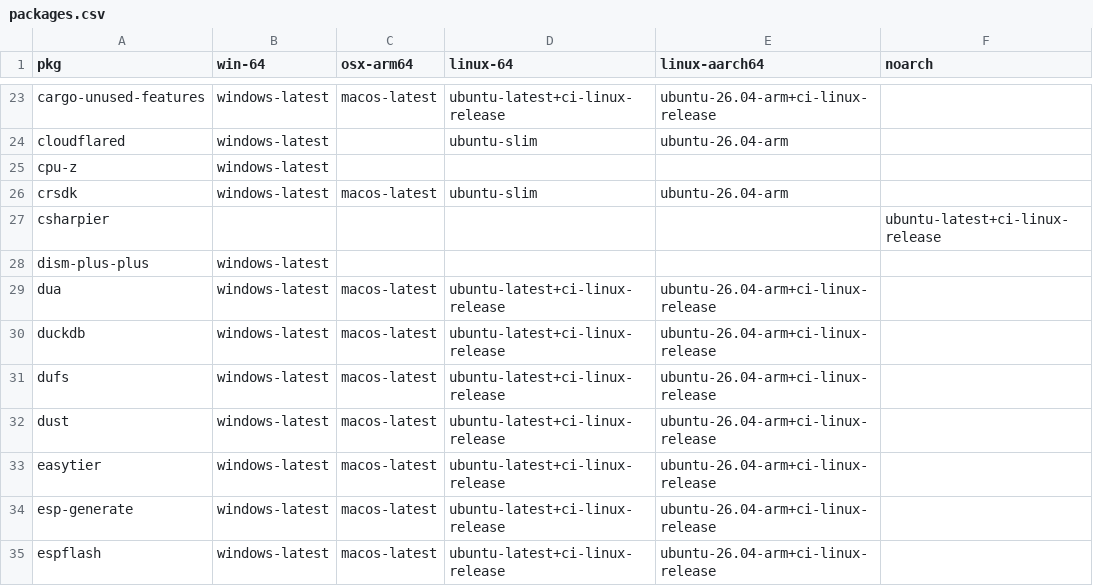
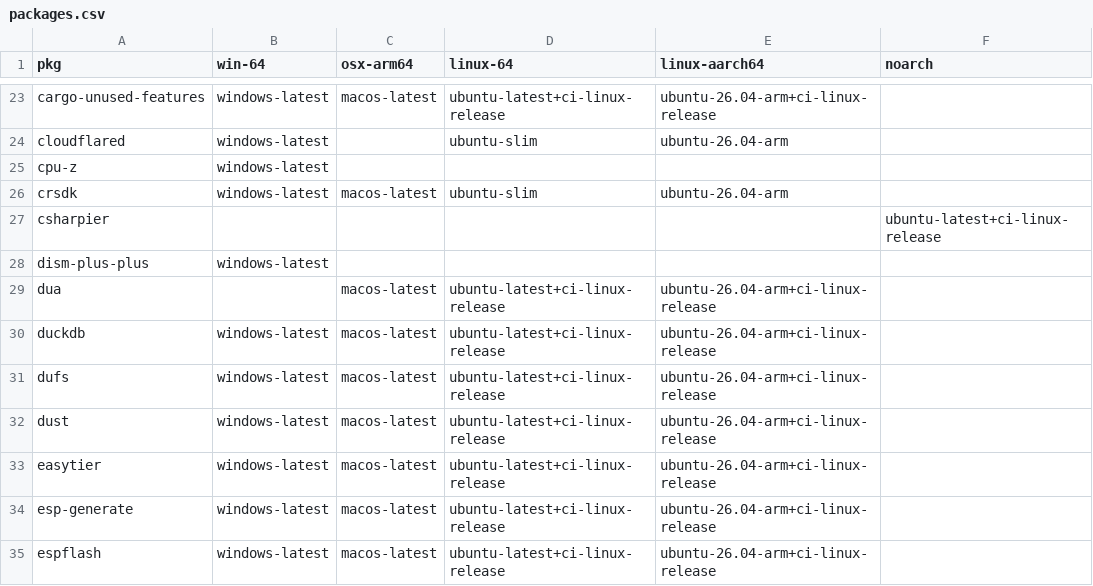
Before and after one commit to Glatzel/demon-forge, a CSV file: packages.csv, drawn as a sheet; only a part is shown, gaps mark what is left out.

Commit message:
更新 packages.csv

```diff
--- a/packages.csv
+++ b/packages.csv
@@ -28,3 +28,3 @@ csharpier,,,,,ubuntu-latest+ci-linux-release
 dism-plus-plus,windows-latest,,,,
-dua,windows-latest,macos-latest,ubuntu-latest+ci-linux-release,ubuntu-26.04-arm+ci-linux-release,
+dua,,macos-latest,ubuntu-latest+ci-linux-release,ubuntu-26.04-arm+ci-linux-release,
 duckdb,windows-latest,macos-latest,ubuntu-latest+ci-linux-release,ubuntu-26.04-arm+ci-linux-release,
```
